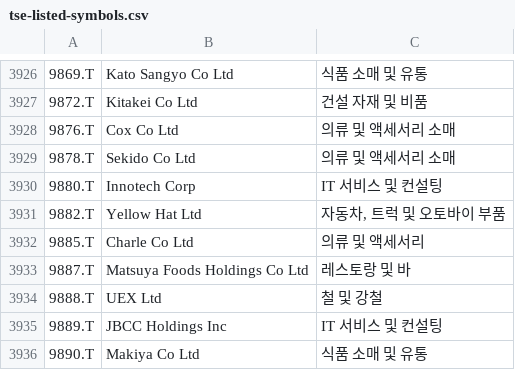
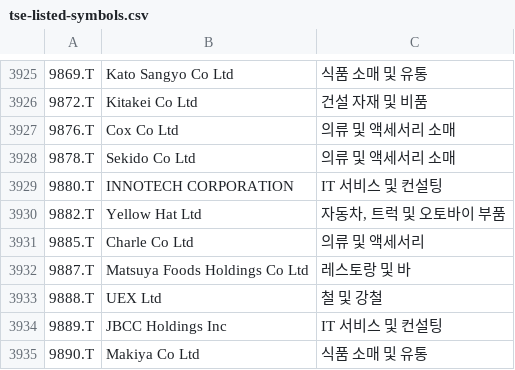
Before and after one commit to benjaminpo/finance-dataset, a CSV file: config/listings/tse-listed-symbols.csv, drawn as a sheet; only a part is shown, gaps mark what is left out; addresses are those after the commit; the diff covers the shown part only; the diff names each change by its address in the sheet, - before the commit and + after, or states it on an @@ line.

```diff
--- a/config/listings/tse-listed-symbols.csv
+++ b/config/listings/tse-listed-symbols.csv
-B3929: Innotech Corp
+B3929: INNOTECH CORPORATION
```
Also changed, not shown: 1 removed row and 5 edited cells elsewhere in this file.
